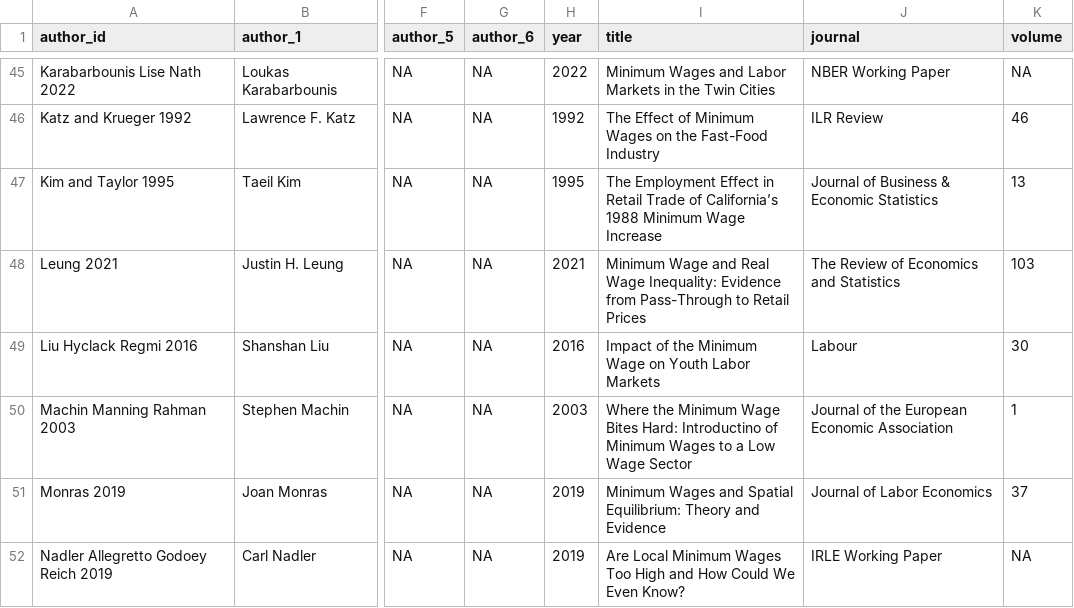
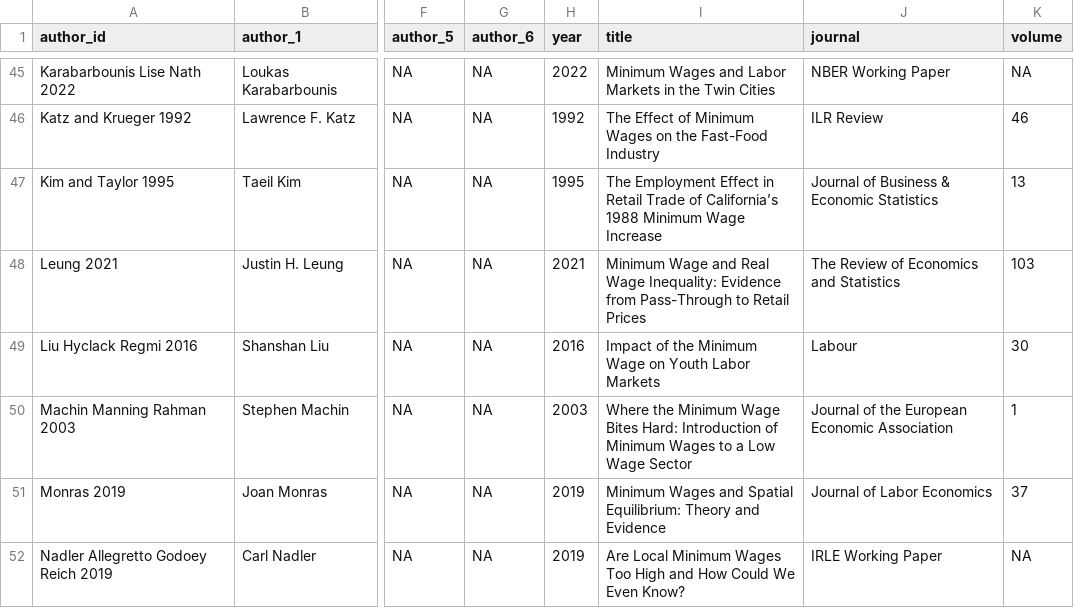
Before and after one commit to Economic/owe, a CSV file: mw_owe_studies.csv, drawn as a sheet; only a part is shown, gaps mark what is left out; the diff names each change by its address in the sheet, - before the commit and + after, or states it on an @@ line.

```diff
--- a/mw_owe_studies.csv
+++ b/mw_owe_studies.csv
-I50 (title): …Bites Hard: Introductino of Minimum…
+I50 (title): …Bites Hard: Introduction of Minimum…
```
Also changed, not shown: mw_owe_database.csv, 2 other files.
